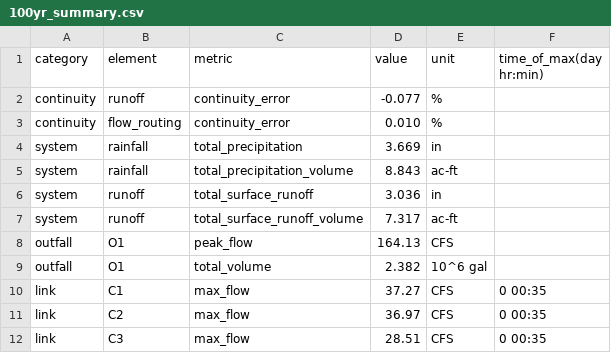
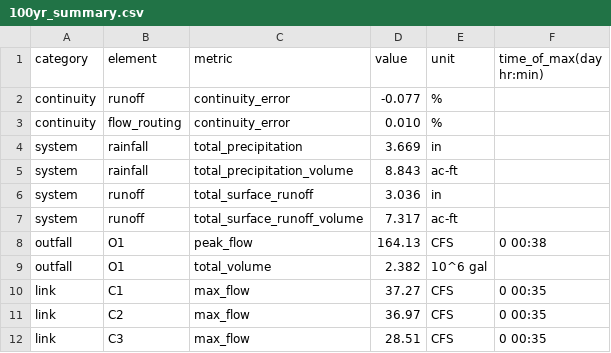
Before and after one commit to ByungwonJANG/swmm-webapp, a CSV file: results/100yr_summary.csv, drawn as a sheet; only a part is shown.

```diff
--- a/results/100yr_summary.csv
+++ b/results/100yr_summary.csv
@@ -7,3 +7,3 @@ system,runoff,total_surface_runoff,3.036,in,
 system,runoff,total_surface_runoff_volume,7.317,ac-ft,
-outfall,O1,peak_flow,164.13,CFS,
+outfall,O1,peak_flow,164.13,CFS,0 00:38
 outfall,O1,total_volume,2.382,10^6 gal,
```
Also changed, not shown: results/10yr_summary.csv, results/base_summary.csv, 11 other files.
